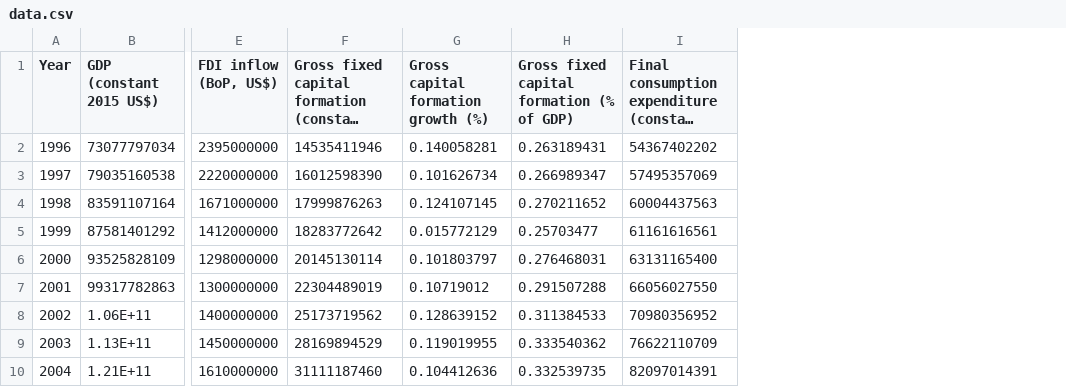
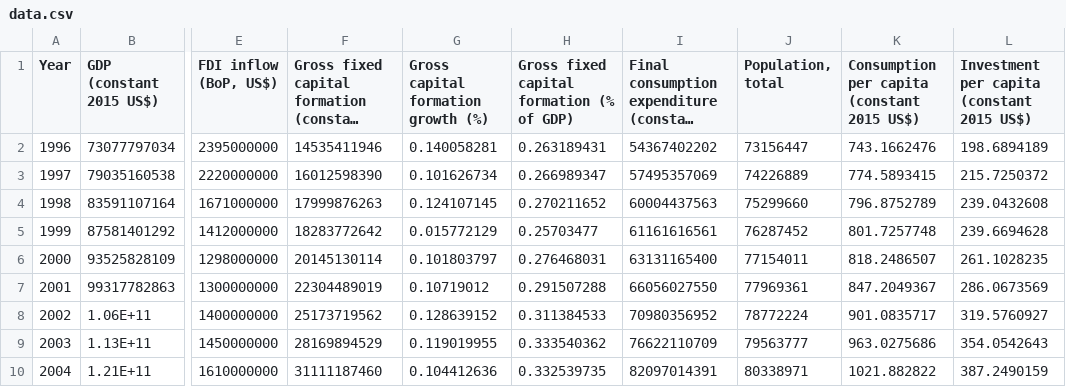
Before and after one commit to Thuan509/Dynamic-Macroeconomics, a CSV file: PS1_Code/data.csv, drawn as a sheet; only a part is shown, gaps mark what is left out; long unchanged cells end in …; the diff names each change by its address in the sheet, - before the commit and + after, or states it on an @@ line.

```diff
--- a/PS1_Code/data.csv
+++ b/PS1_Code/data.csv
+column J (Population, total), rows 2-10: 73156447 | 74226889 | 75299660 | 76287452 | 77154011 | 77969361 | 78772224 | 79563777 | 80338971
+column K, rows 1-10: Consumption per capita (constant 2015 US$) | 743.1662476 | 774.5893415 | 796.8752789 | 801.7257748 | 818.2486507 | 847.2049367 | 901.0835717 | 963.0275686 | 1021.882822
+column L, rows 1-10: Investment per capita (constant 2015 US$) | 198.6894189 | 215.7250372 | 239.0432608 | 239.6694628 | 261.1028235 | 286.0673569 | 319.5760927 | 354.0542643 | 387.2490159
```
Also changed, not shown: 14 other files.
